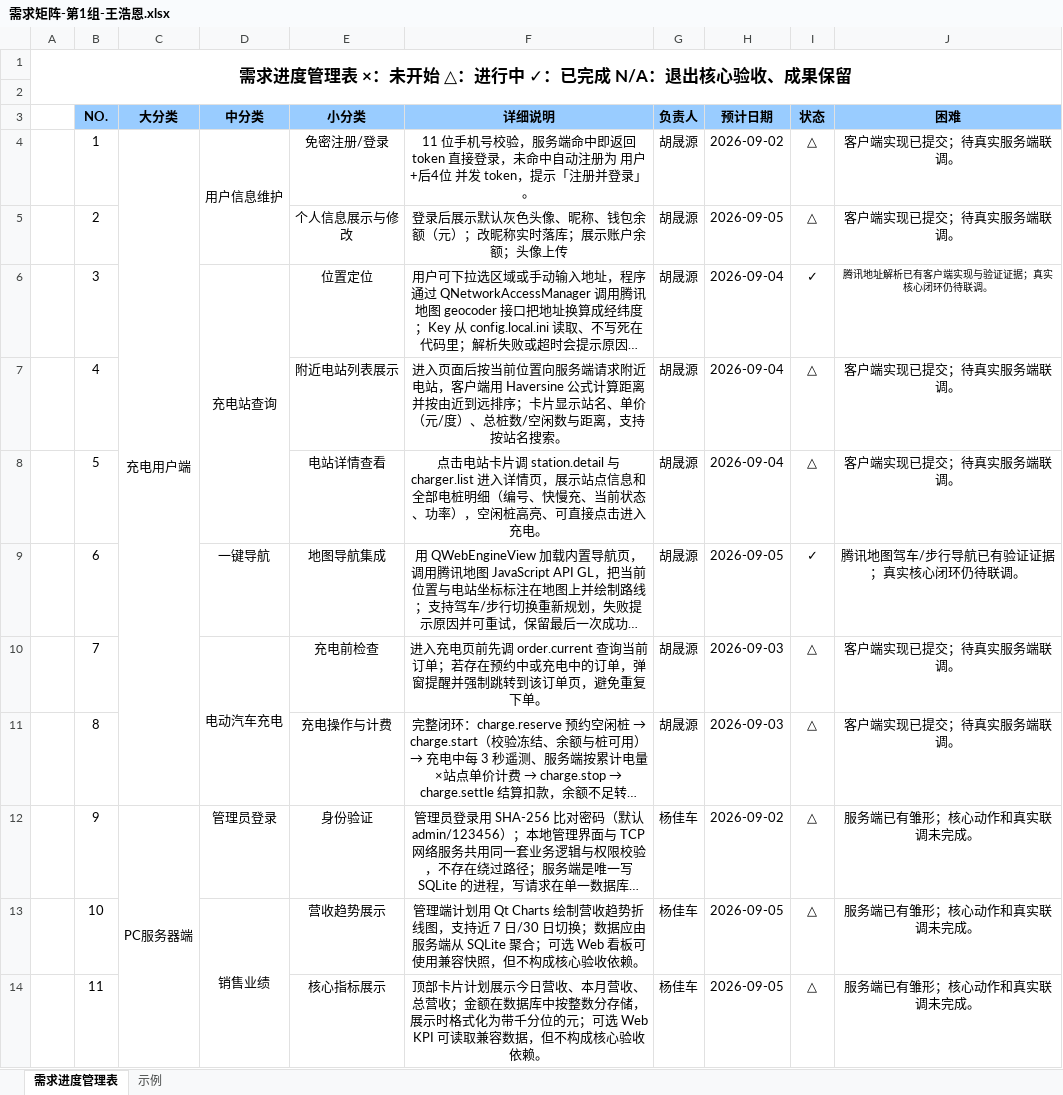
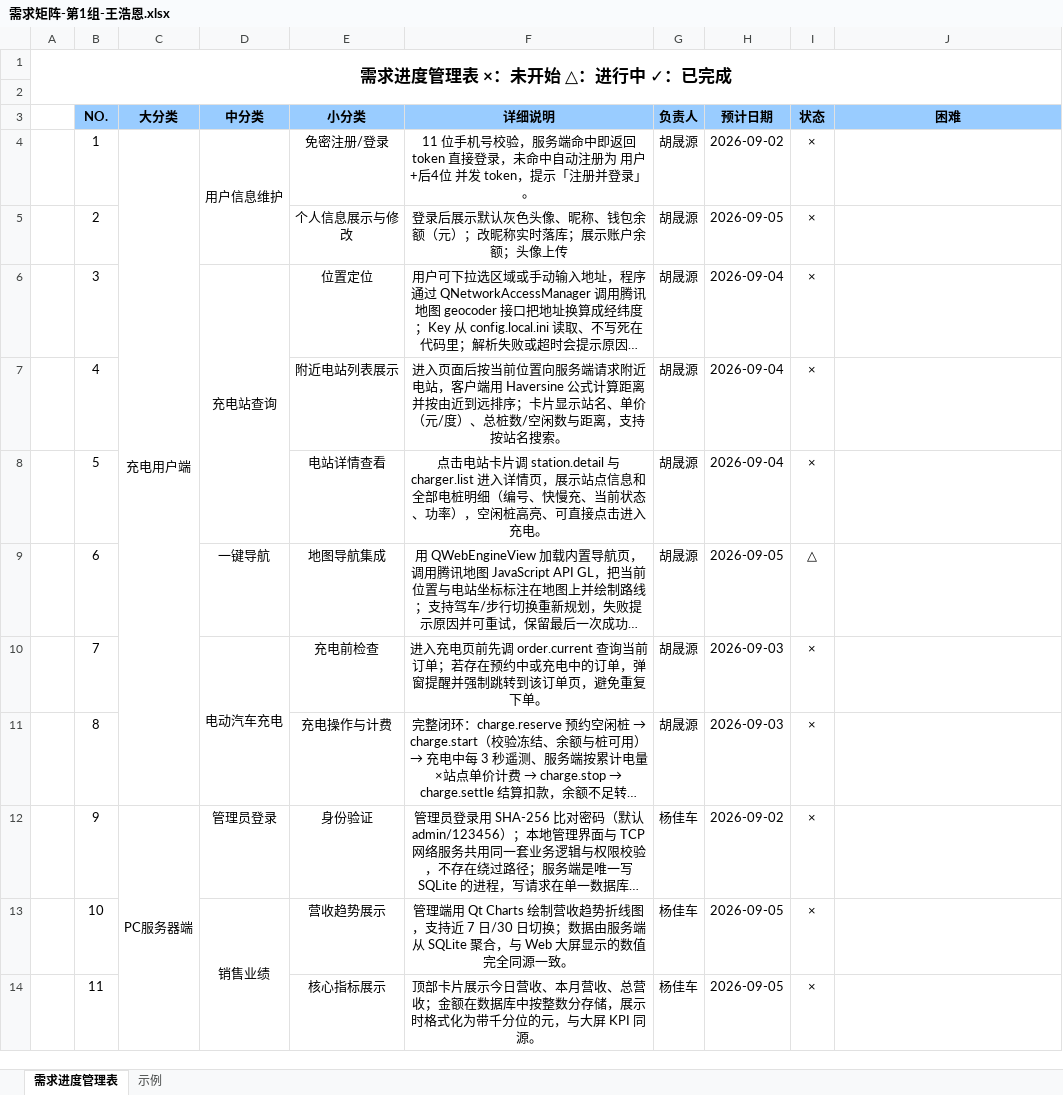
Before and after one commit to ggggh123/BIT-SummerTermProject, an Excel workbook: 需求矩阵-第1组-王浩恩.xlsx, sheet 需求进度管理表, drawn as a sheet; only a part is shown; long unchanged cells end in …; values as stored, in another font and other column widths than the file's, no borders; the diff covers the shown part only; the diff names each change by its address in the sheet, - before the commit and + after, or states it on an @@ line.

Commit message:
Revert "docs(requirements): align matrix with core acceptance"
This reverts commit 3f1c2c50b84489ada1bef6cea19d278a34bda700.

```diff
--- a/需求矩阵-第1组-王浩恩.xlsx (sheet 需求进度管理表)
+++ b/需求矩阵-第1组-王浩恩.xlsx (sheet 需求进度管理表)
-A1: 需求进度管理表 ×：未开始 △：进行中 ✓：已完成 N/A：退出核心验收、成果保留
+A1: 需求进度管理表 ×：未开始 △：进行中 ✓：已完成
-I4:I5 (状态): △
+I4:I5 (状态): ×
-J4:J5 (困难): 客户端实现已提交；待真实服务端联调。
+J4:J5 (困难): (empty)
-I6 (状态): ✓
+I6 (状态): ×
-J6 (困难): 腾讯地址解析已有客户端实现与验证证据；真实核心闭环仍待联调。
+J6 (困难): (empty)
-I7:I8 (状态): △
+I7:I8 (状态): ×
-J7:J8 (困难): 客户端实现已提交；待真实服务端联调。
+J7:J8 (困难): (empty)
-I9 (状态): ✓
+I9 (状态): △
-J9 (困难): 腾讯地图驾车/步行导航已有验证证据；真实核心闭环仍待联调。
+J9 (困难): (empty)
-I10:I14 (状态): △
+I10:I14 (状态): ×
-J10:J11 (困难): 客户端实现已提交；待真实服务端联调。
+J10:J11 (困难): (empty)
-J12:J14 (困难): 服务端已有雏形；核心动作和真实联调未完成。
+J12:J14 (困难): (empty)
-F13 (详细说明): 管理端计划用 Qt Charts 绘制营收趋势折线图，支持近 7 日/30 日切换；数据应由服务端从 SQLite 聚合；可选 Web 看板可使用兼容快照，但不构成核心验收依赖。
+F13 (详细说明): 管理端用 Qt Charts 绘制营收趋势折线图，支持近 7 日/30 日切换；数据由服务端从 SQLite 聚合，与 Web 大屏显示的数值完全同源一致。
-F14 (详细说明): 顶部卡片计划展示今日营收、本月营收、总营收；金额在数据库中按整数分存储，展示时格式化为带千分位的元；可选 Web KPI 可读取兼容数据，但不构成核心验收依赖。
+F14 (详细说明): 顶部卡片展示今日营收、本月营收、总营收；金额在数据库中按整数分存储，展示时格式化为带千分位的元，与大屏 KPI 同源。
```
Also changed, not shown: 19 edited cells elsewhere in this sheet, hidden cells.
